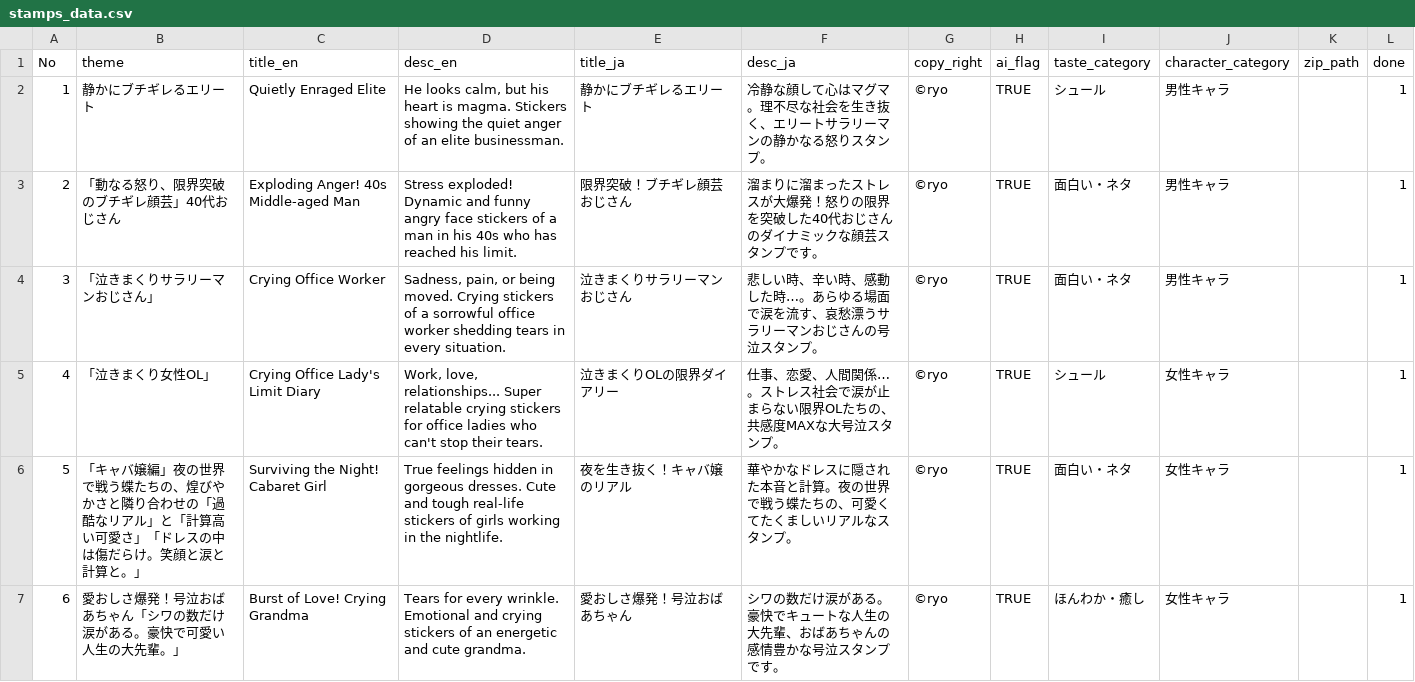
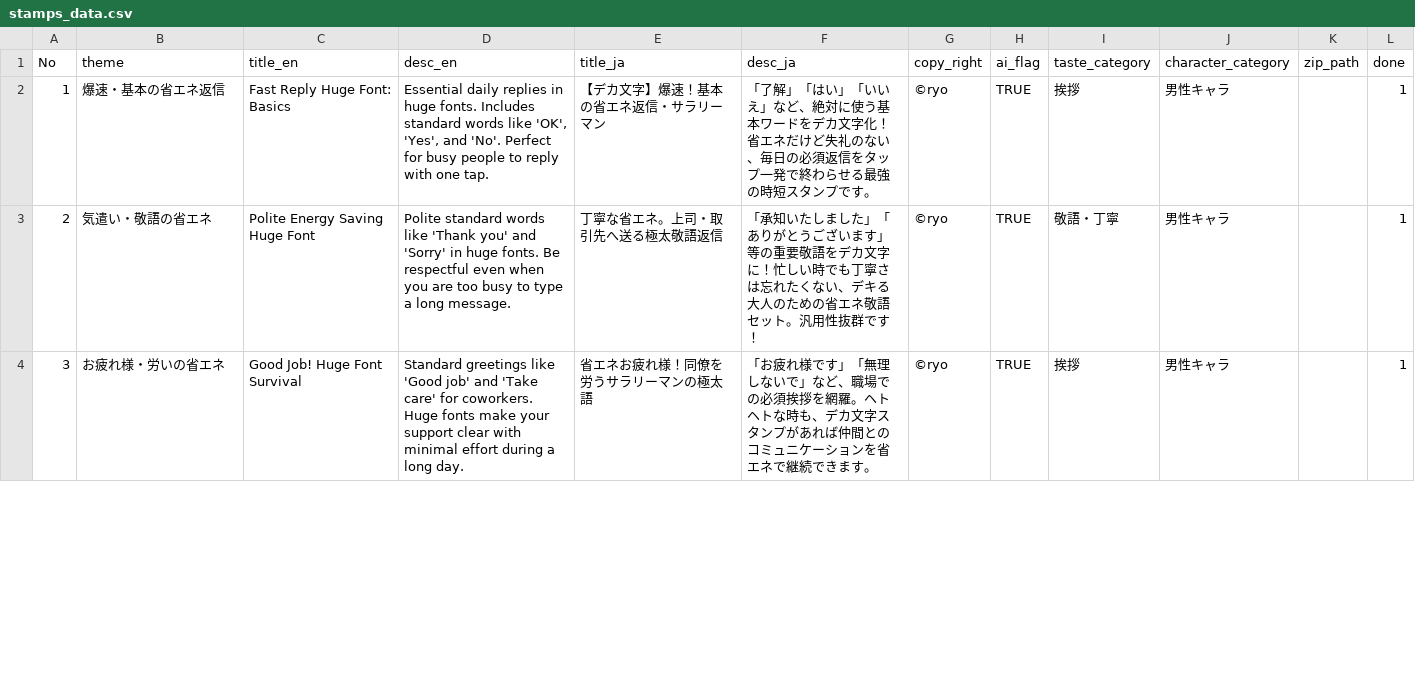
Before and after one commit to oresama5656/line_stamp_uploader, a CSV file: stamps_data.csv, drawn as a sheet; only a part is shown; the diff covers the shown part only.

```diff
--- a/stamps_data.csv
+++ b/stamps_data.csv
@@ -1,7 +1,4 @@
 No,theme,title_en,desc_en,title_ja,desc_ja,copy_right,ai_flag,taste_category,character_category,zip_path,done
-1,静かにブチギレるエリート,Quietly Enraged Elite,"He looks calm, but his heart is magma. Stickers showing the quiet anger of an elite businessman.",静かにブチギレるエリート,冷静な顔して心はマグマ。理不尽な社会を生き抜く、エリートサラリーマンの静かなる怒りスタンプ。,©ryo,TRUE,シュール,男性キャラ,,1
-2,「動なる怒り、限界突破のブチギレ顔芸」40代おじさん,Exploding Anger! 40s Middle-aged Man,Stress exploded! Dynamic and funny angry face stickers of a man in his 40s who has reached his limit.,限界突破！ブチギレ顔芸おじさん,溜まりに溜まったストレスが大爆発！怒りの限界を突破した40代おじさんのダイナミックな顔芸スタンプです。,©ryo,TRUE,面白い・ネタ,男性キャラ,,1
-3,「泣きまくりサラリーマンおじさん」,Crying Office Worker,"Sadness, pain, or being moved. Crying stickers of a sorrowful office worker shedding tears in every situation.",泣きまくりサラリーマンおじさん,悲しい時、辛い時、感動した時…。あらゆる場面で涙を流す、哀愁漂うサラリーマンおじさんの号泣スタンプ。,©ryo,TRUE,面白い・ネタ,男性キャラ,,1
-4,「泣きまくり女性OL」,Crying Office Lady's Limit Diary,"Work, love, relationships... Super relatable crying stickers for office ladies who can't stop their tears.",泣きまくりOLの限界ダイアリー,仕事、恋愛、人間関係…。ストレス社会で涙が止まらない限界OLたちの、共感度MAXな大号泣スタンプ。,©ryo,TRUE,シュール,女性キャラ,,1
-5,「キャバ嬢編」夜の世界で戦う蝶たちの、煌びやかさと隣り合わせの「過酷なリアル」と「計算高い可愛さ」「ドレスの中は傷だらけ。笑顔と涙と計算と。」,Surviving the Night! Cabaret Girl,True feelings hidden in gorgeous dresses. Cute and tough real-life stickers of girls working in the nightlife.,夜を生き抜く！キャバ嬢のリアル,華やかなドレスに隠された本音と計算。夜の世界で戦う蝶たちの、可愛くてたくましいリアルなスタンプ。,©ryo,TRUE,面白い・ネタ,女性キャラ,,1
-6,愛おしさ爆発！号泣おばあちゃん「シワの数だけ涙がある。豪快で可愛い人生の大先輩。」,Burst of Love! Crying Grandma,Tears for every wrinkle. Emotional and crying stickers of an energetic and cute grandma.,愛おしさ爆発！号泣おばあちゃん,シワの数だけ涙がある。豪快でキュートな人生の大先輩、おばあちゃんの感情豊かな号泣スタンプです。,©ryo,TRUE,ほんわか・癒し,女性キャラ,,1
+1,爆速・基本の省エネ返信,Fast Reply Huge Font: Basics,"Essential daily replies in huge fonts. Includes standard words like 'OK', 'Yes', and 'No'. Perfect for busy people to reply with one tap.",【デカ文字】爆速！基本の省エネ返信・サラリーマン,「了解」「はい」「いいえ」など、絶対に使う基本ワードをデカ文字化！省エネだけど失礼のない、毎日の必須返信をタップ一発で終わらせる最強の時短スタンプです。,©ryo,TRUE,挨拶,男性キャラ,,1
+2,気遣い・敬語の省エネ,Polite Energy Saving Huge Font,Polite standard words like 'Thank you' and 'Sorry' in huge fonts. Be respectful even when you are too busy to type a long message.,丁寧な省エネ。上司・取引先へ送る極太敬語返信,「承知いたしました」「ありがとうございます」等の重要敬語をデカ文字に！忙しい時でも丁寧さは忘れたくない、デキる大人のための省エネ敬語セット。汎用性抜群です！,©ryo,TRUE,敬語・丁寧,男性キャラ,,1
+3,お疲れ様・労いの省エネ,Good Job! Huge Font Survival,Standard greetings like 'Good job' and 'Take care' for coworkers. Huge fonts make your support clear with minimal effort during a long day.,省エネお疲れ様！同僚を労うサラリーマンの極太語,「お疲れ様です」「無理しないで」など、職場での必須挨拶を網羅。ヘトヘトな時も、デカ文字スタンプがあれば仲間とのコミュニケーションを省エネで継続できます。,©ryo,TRUE,挨拶,男性キャラ,,1
```
Also changed, not shown: 5 added rows, 5 removed rows and 6 edited cells elsewhere in this file, 1 other file.
